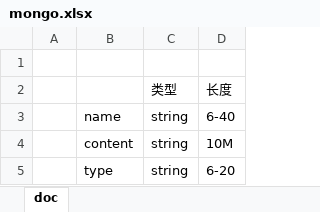
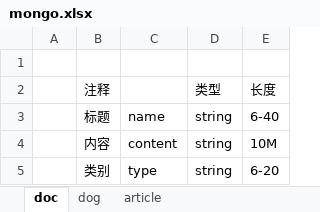
Before and after one commit to eplane/lingdang, an Excel workbook: doc/数据设计/mongo.xlsx, sheet doc, drawn as a sheet; values as stored, in another font and other column widths than the file's, no borders; the diff names each change by its address in the sheet, - before the commit and + after, or states it on an @@ line.

```diff
--- a/doc/数据设计/mongo.xlsx (sheet doc)
+++ b/doc/数据设计/mongo.xlsx (sheet doc)
+sheet tab: dog
+sheet tab: article
+column B, rows 2-5: 注释 | 标题 | 内容 | 类别
```
Also changed, not shown: doc/新建 Microsoft Excel 工作表.xlsx, 2 other files.
